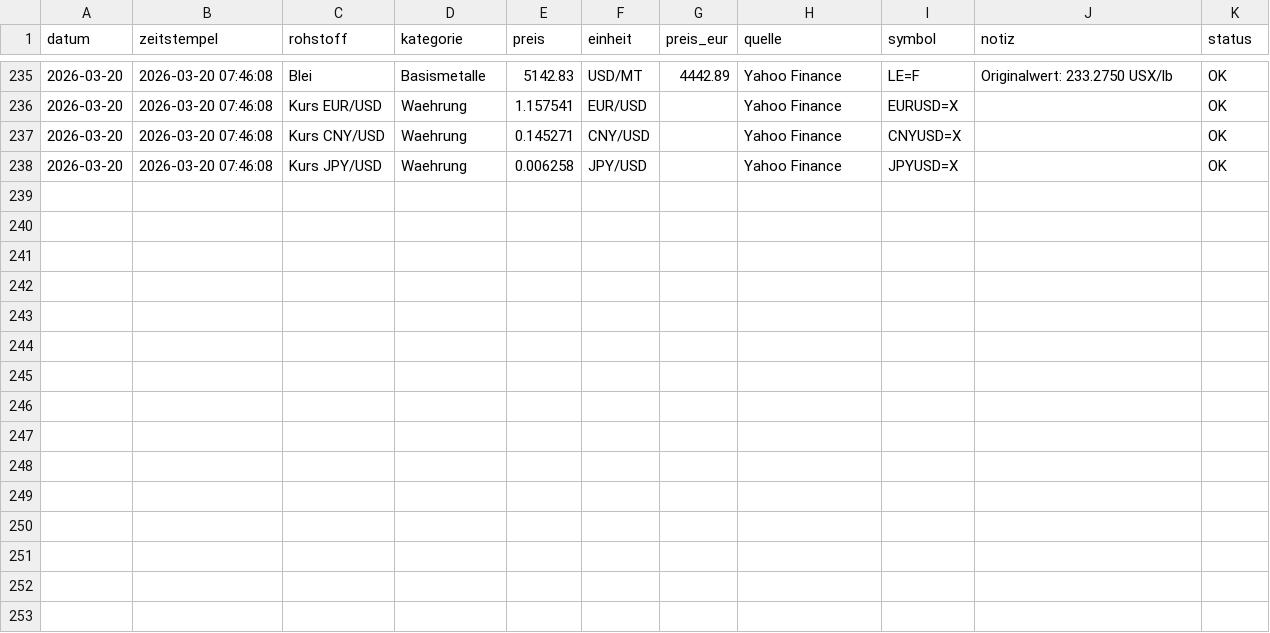
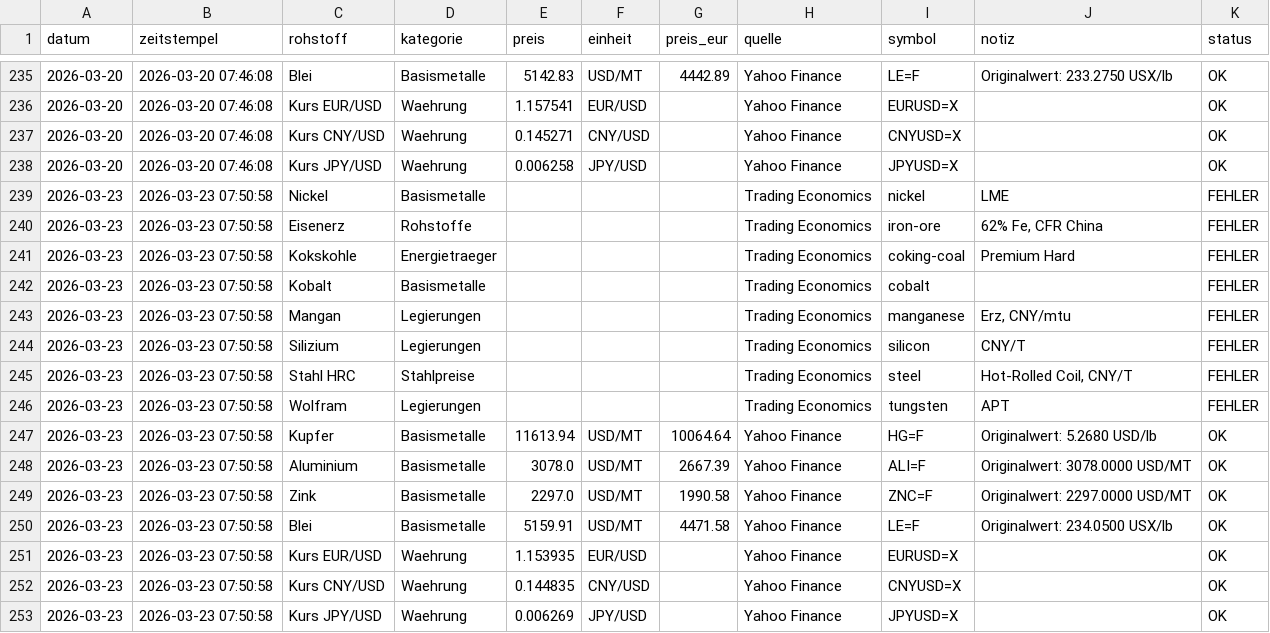
Before and after one commit to Pjoern/raw-material-prices-crawler, a CSV file: data/prices_history.csv, drawn as a sheet; only a part is shown, gaps mark what is left out.

```diff
--- a/data/prices_history.csv
+++ b/data/prices_history.csv
@@ -238 +238,16 @@
 2026-03-20;2026-03-20 07:46:08;Kurs JPY/USD;Waehrung;0.006258;JPY/USD;;Yahoo Finance;JPYUSD=X;;OK
+2026-03-23;2026-03-23 07:50:58;Nickel;Basismetalle;;;;Trading Economics;nickel;LME;FEHLER
+2026-03-23;2026-03-23 07:50:58;Eisenerz;Rohstoffe;;;;Trading Economics;iron-ore;62% Fe, CFR China;FEHLER
+2026-03-23;2026-03-23 07:50:58;Kokskohle;Energietraeger;;;;Trading Economics;coking-coal;Premium Hard;FEHLER
+2026-03-23;2026-03-23 07:50:58;Kobalt;Basismetalle;;;;Trading Economics;cobalt;;FEHLER
+2026-03-23;2026-03-23 07:50:58;Mangan;Legierungen;;;;Trading Economics;manganese;Erz, CNY/mtu;FEHLER
+2026-03-23;2026-03-23 07:50:58;Silizium;Legierungen;;;;Trading Economics;silicon;CNY/T;FEHLER
+2026-03-23;2026-03-23 07:50:58;Stahl HRC;Stahlpreise;;;;Trading Economics;steel;Hot-Rolled Coil, CNY/T;FEHLER
+2026-03-23;2026-03-23 07:50:58;Wolfram;Legierungen;;;;Trading Economics;tungsten;APT;FEHLER
+2026-03-23;2026-03-23 07:50:58;Kupfer;Basismetalle;11613.94;USD/MT;10064.64;Yahoo Finance;HG=F;Originalwert: 5.2680 USD/lb;OK
+2026-03-23;2026-03-23 07:50:58;Aluminium;Basismetalle;3078.0;USD/MT;2667.39;Yahoo Finance;ALI=F;Originalwert: 3078.0000 USD/MT;OK
+2026-03-23;2026-03-23 07:50:58;Zink;Basismetalle;2297.0;USD/MT;1990.58;Yahoo Finance;ZNC=F;Originalwert: 2297.0000 USD/MT;OK
+2026-03-23;2026-03-23 07:50:58;Blei;Basismetalle;5159.91;USD/MT;4471.58;Yahoo Finance;LE=F;Originalwert: 234.0500 USX/lb;OK
+2026-03-23;2026-03-23 07:50:58;Kurs EUR/USD;Waehrung;1.153935;EUR/USD;;Yahoo Finance;EURUSD=X;;OK
+2026-03-23;2026-03-23 07:50:58;Kurs CNY/USD;Waehrung;0.144835;CNY/USD;;Yahoo Finance;CNYUSD=X;;OK
+2026-03-23;2026-03-23 07:50:58;Kurs JPY/USD;Waehrung;0.006269;JPY/USD;;Yahoo Finance;JPYUSD=X;;OK
```
Also changed, not shown: 1 other file.
